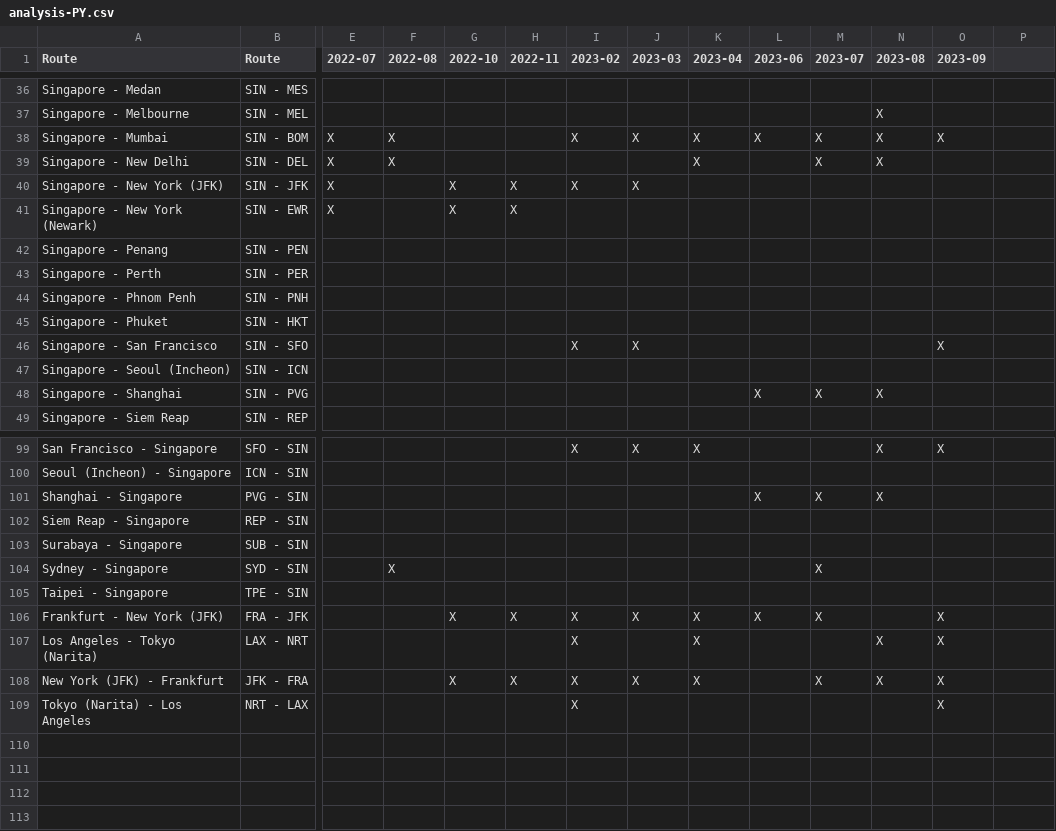
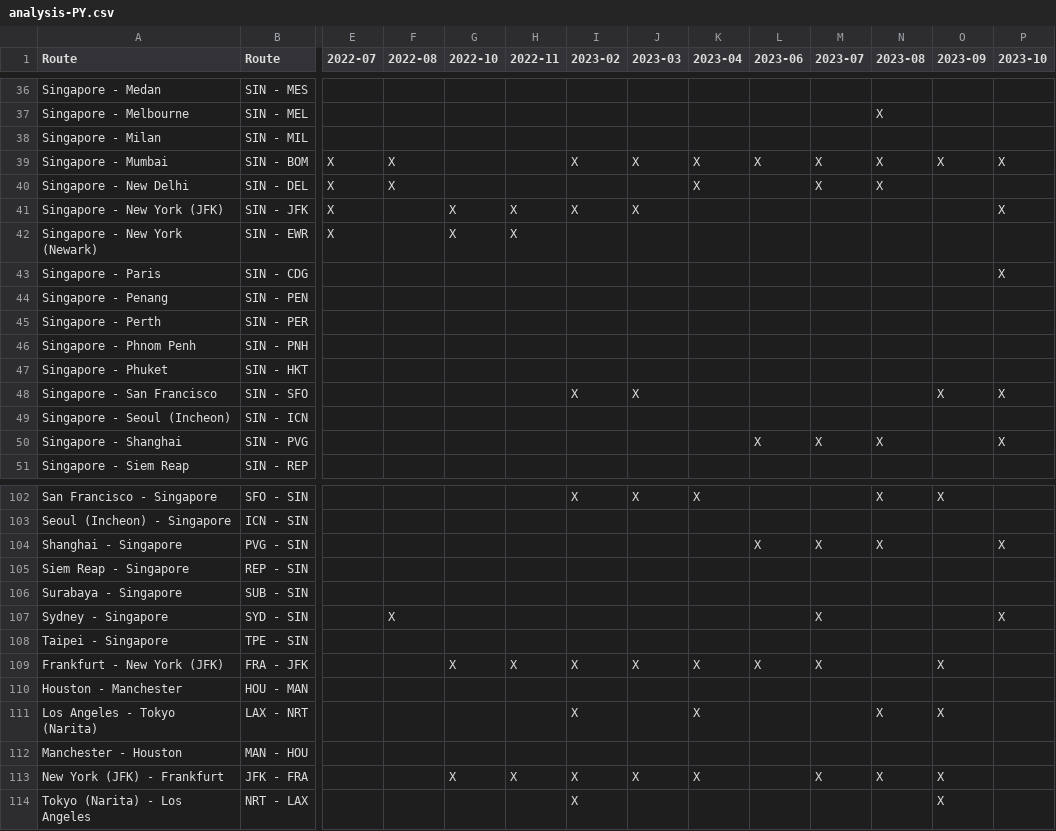
Before and after one commit to ruibinch/spontaneous-escapes-stalker, a CSV file: data/analysis-PY.csv, drawn as a sheet; only a part is shown, gaps mark what is left out; addresses are those after the commit; rows hold the shown columns only; the diff covers the shown part only; the diff names each change by its address in the sheet, - before the commit and + after, or states it on an @@ line.

```diff
--- a/data/analysis-PY.csv
+++ b/data/analysis-PY.csv
-P1: (empty)
+P1: 2023-10
+row 38: Singapore - Milan | SIN - MIL
-P39 (2023-10): (empty)
+P39 (2023-10): X
-P41 (2023-10): (empty)
+P41 (2023-10): X
+row 43: Singapore - Paris | SIN - CDG |  |  |  |  |  |  |  |  |  |  |  | X
-P48 (2023-10): (empty)
+P48 (2023-10): X
-P50 (2023-10): (empty)
+P50 (2023-10): X
-P104 (2023-10): (empty)
+P104 (2023-10): X
-P107 (2023-10): (empty)
+P107 (2023-10): X
+row 110: Houston - Manchester | HOU - MAN
+row 112: Manchester - Houston | MAN - HOU
```
Also changed, not shown: 1 added row and 7 edited cells elsewhere in this file, data/analysis-J.csv, data/analysis-Y.csv, 3 other files.
